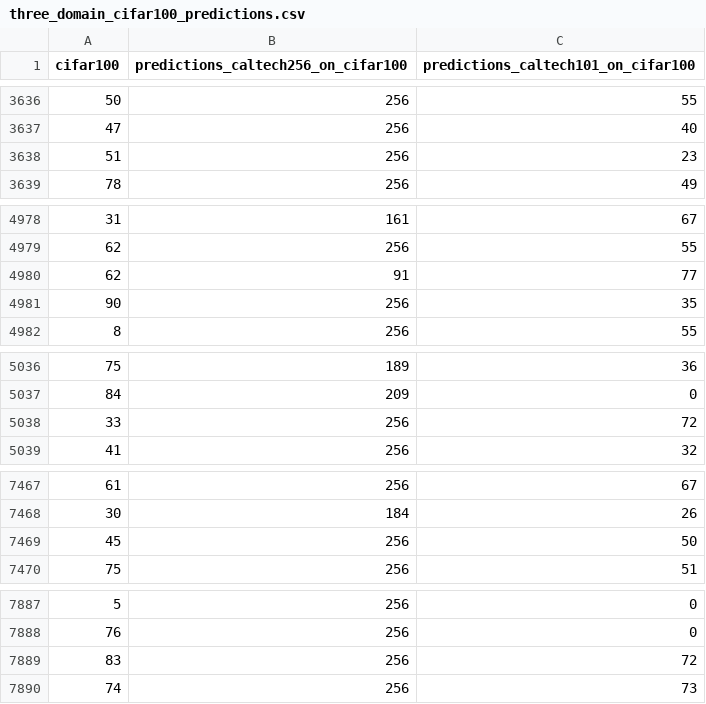
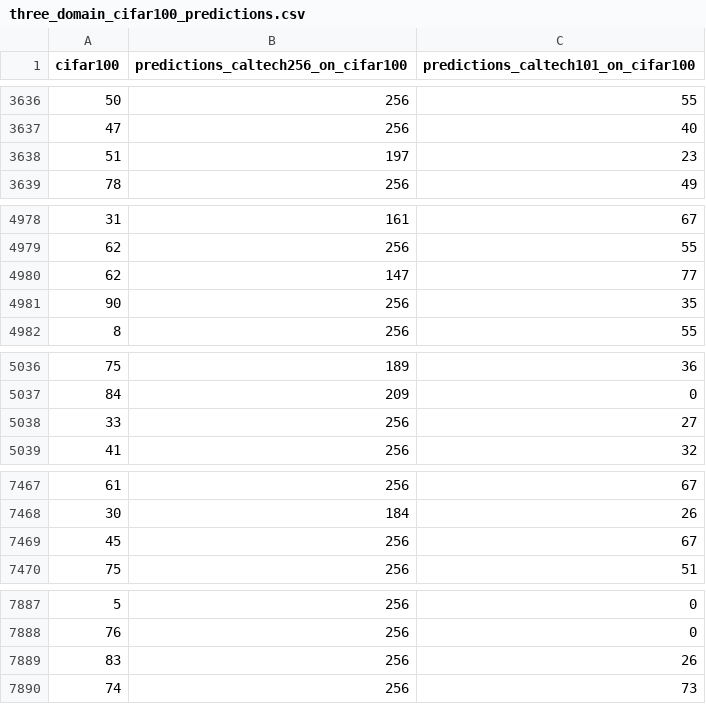
Before and after one commit to bbuschkaemper/master-thesis, a CSV file: project/data/three_domain_cifar100_predictions.csv, drawn as a sheet; only a part is shown, gaps mark what is left out; the diff covers the shown part only.

```diff
--- a/project/data/three_domain_cifar100_predictions.csv
+++ b/project/data/three_domain_cifar100_predictions.csv
@@ -3637,3 +3637,3 @@ cifar100,predictions_caltech256_on_cifar100,predictions_caltech101_on_cifar100
 47,256,40
-51,256,23
+51,197,23
 78,256,49
@@ -4979,3 +4979,3 @@ cifar100,predictions_caltech256_on_cifar100,predictions_caltech101_on_cifar100
 62,256,55
-62,91,77
+62,147,77
 90,256,35
@@ -5037,3 +5037,3 @@ cifar100,predictions_caltech256_on_cifar100,predictions_caltech101_on_cifar100
 84,209,0
-33,256,72
+33,256,27
 41,256,32
@@ -7468,3 +7468,3 @@ cifar100,predictions_caltech256_on_cifar100,predictions_caltech101_on_cifar100
 30,184,26
-45,256,50
+45,256,67
 75,256,51
@@ -7888,3 +7888,3 @@ cifar100,predictions_caltech256_on_cifar100,predictions_caltech101_on_cifar100
 76,256,0
-83,256,72
+83,256,26
 74,256,73
```
Also changed, not shown: 10 added rows, 10 removed rows and 5 edited cells elsewhere in this file, project/data/three_domain_caltech101_predictions.csv, project/data/three_domain_caltech256_predictions.csv, 3 other files.
